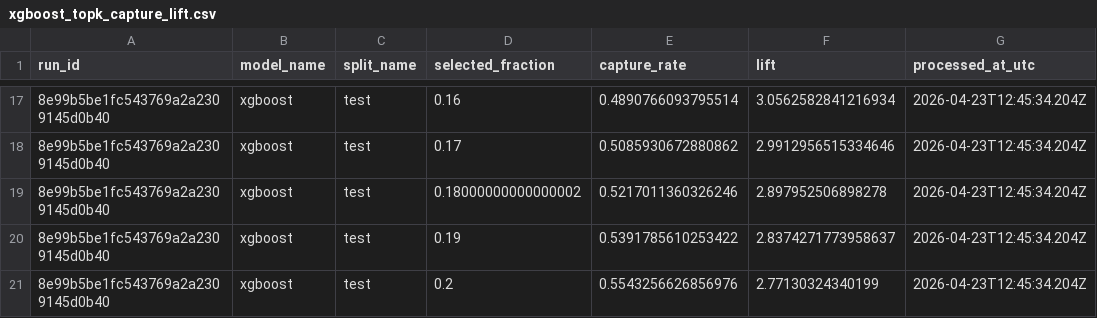
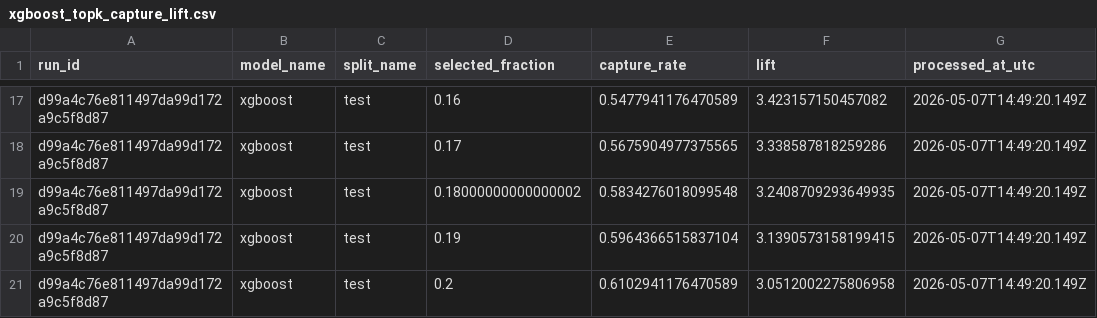
Before and after one commit to rodian-floyd24/project2_high_cost_claim_classifier, a CSV file: report_artifacts/validation_packet/xgboost_topk_capture_lift.csv, drawn as a sheet; only a part is shown, gaps mark what is left out; the diff covers the shown part only.

```diff
--- a/report_artifacts/validation_packet/xgboost_topk_capture_lift.csv
+++ b/report_artifacts/validation_packet/xgboost_topk_capture_lift.csv
@@ -17,5 +17,5 @@ run_id,model_name,split_name,selected_fraction,capture_rate,lift,processed_at_ut
-8e99b5be1fc543769a2a2309145d0b40,xgboost,test,0.16,0.4890766093795514,3.0562582841216934,2026-04-23T12:45:34.204Z
-8e99b5be1fc543769a2a2309145d0b40,xgboost,test,0.17,0.5085930672880862,2.9912956515334646,2026-04-23T12:45:34.204Z
-8e99b5be1fc543769a2a2309145d0b40,xgboost,test,0.18000000000000002,0.5217011360326246,2.897952506898278,2026-04-23T12:45:34.204Z
-8e99b5be1fc543769a2a2309145d0b40,xgboost,test,0.19,0.5391785610253422,2.8374271773958637,2026-04-23T12:45:34.204Z
-8e99b5be1fc543769a2a2309145d0b40,xgboost,test,0.2,0.5543256626856976,2.77130324340199,2026-04-23T12:45:34.204Z
+d99a4c76e811497da99d172a9c5f8d87,xgboost,test,0.16,0.5477941176470589,3.423157150457082,2026-05-07T14:49:20.149Z
+d99a4c76e811497da99d172a9c5f8d87,xgboost,test,0.17,0.5675904977375565,3.338587818259286,2026-05-07T14:49:20.149Z
+d99a4c76e811497da99d172a9c5f8d87,xgboost,test,0.18000000000000002,0.5834276018099548,3.2408709293649935,2026-05-07T14:49:20.149Z
+d99a4c76e811497da99d172a9c5f8d87,xgboost,test,0.19,0.5964366515837104,3.1390573158199415,2026-05-07T14:49:20.149Z
+d99a4c76e811497da99d172a9c5f8d87,xgboost,test,0.2,0.6102941176470589,3.0512002275806958,2026-05-07T14:49:20.149Z
```
Also changed, not shown: 60 edited cells elsewhere in this file, report_artifacts/topk_capture_curve_test.csv, report_artifacts/validation_packet/model_metrics_xgboost.csv, 12 other files.
